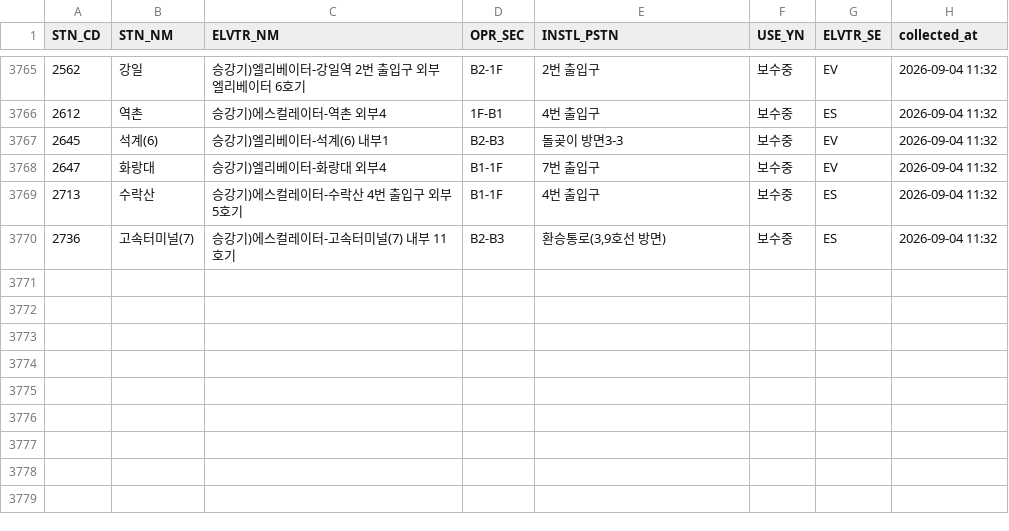
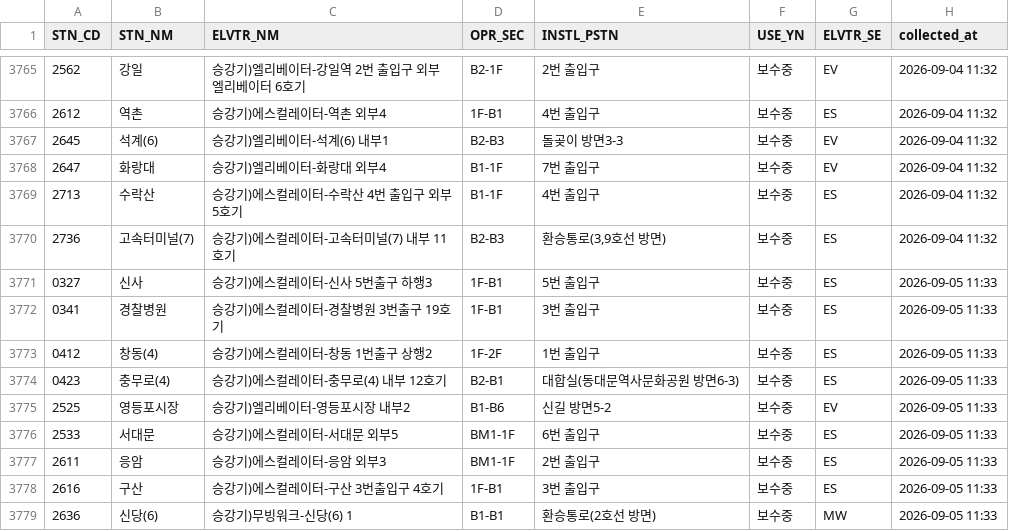
Before and after one commit to SeoyeonKoh/Oracle_crowdness_prediction, a CSV file: data/elevator_status.csv, drawn as a sheet; only a part is shown, gaps mark what is left out.

```diff
--- a/data/elevator_status.csv
+++ b/data/elevator_status.csv
@@ -3770 +3770,10 @@
 2736,고속터미널(7),승강기)에스컬레이터-고속터미널(7) 내부 11호기,B2-B3,"환승통로(3,9호선 방면)",보수중,ES,2026-09-04 11:32
+0327,신사,승강기)에스컬레이터-신사 5번출구 하행3,1F-B1,5번 출입구,보수중,ES,2026-09-05 11:33
+0341,경찰병원,승강기)에스컬레이터-경찰병원 3번출구 19호기,1F-B1,3번 출입구,보수중,ES,2026-09-05 11:33
+0412,창동(4),승강기)에스컬레이터-창동 1번출구 상행2,1F-2F,1번 출입구,보수중,ES,2026-09-05 11:33
+0423,충무로(4),승강기)에스컬레이터-충무로(4) 내부 12호기,B2-B1,대합실(동대문역사문화공원 방면6-3),보수중,ES,2026-09-05 11:33
+2525,영등포시장,승강기)엘리베이터-영등포시장 내부2,B1-B6,신길 방면5-2,보수중,EV,2026-09-05 11:33
+2533,서대문,승강기)에스컬레이터-서대문 외부5,BM1-1F,6번 출입구,보수중,ES,2026-09-05 11:33
+2611,응암,승강기)에스컬레이터-응암 외부3,BM1-1F,2번 출입구,보수중,ES,2026-09-05 11:33
+2616,구산,승강기)에스컬레이터-구산 3번출입구 4호기,1F-B1,3번 출입구,보수중,ES,2026-09-05 11:33
+2636,신당(6),승강기)무빙워크-신당(6) 1,B1-B1,환승통로(2호선 방면),보수중,MW,2026-09-05 11:33
```
Also changed, not shown: data/escalator.csv, data/moving_walk.csv, 1 other file.
